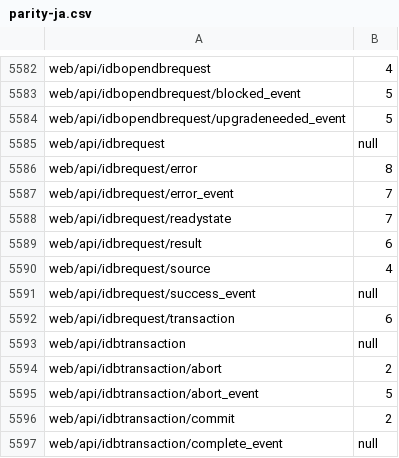
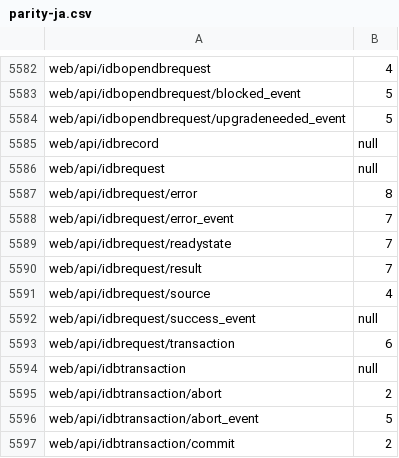
Before and after one commit to tristantheb/history-content-stats, a CSV file: statistics/parity-ja.csv, drawn as a sheet; only a part is shown, gaps mark what is left out; the shorter side is filled out with more unchanged rows.

```diff
--- a/statistics/parity-ja.csv
+++ b/statistics/parity-ja.csv
@@ -5584,2 +5584,3 @@ web/api/idbopendbrequest/blocked_event,5
 web/api/idbopendbrequest/upgradeneeded_event,5
+web/api/idbrecord,null
 web/api/idbrequest,null
@@ -5588,3 +5589,3 @@ web/api/idbrequest/error_event,7
 web/api/idbrequest/readystate,7
-web/api/idbrequest/result,6
+web/api/idbrequest/result,7
 web/api/idbrequest/source,4
```
Also changed, not shown: statistics/parity-de.csv, statistics/parity-es.csv, 7 other files.
